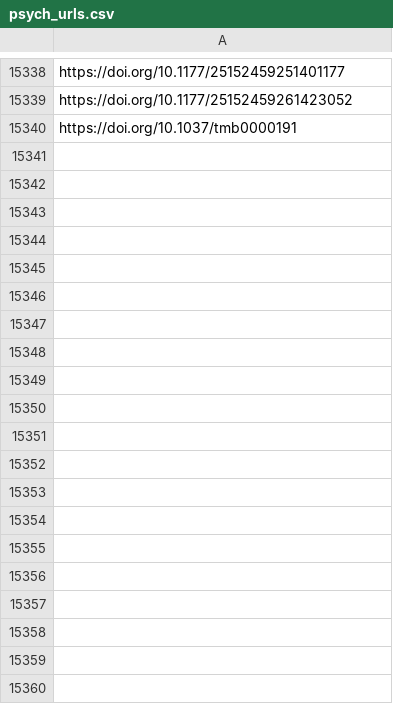
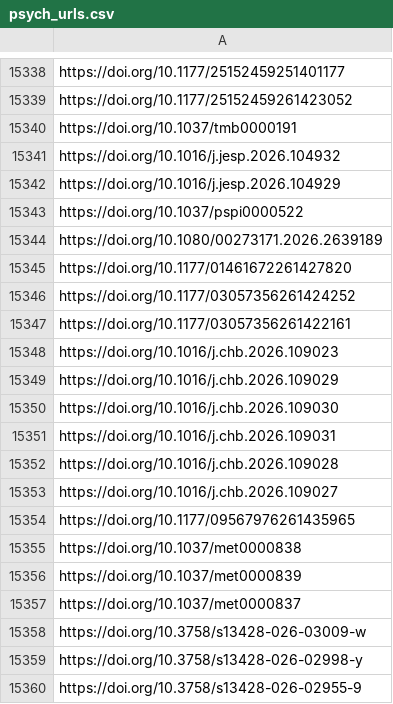
Before and after one commit to jacob-long/picnic, a CSV file: memory/psych_urls.csv, drawn as a sheet; only a part is shown, gaps mark what is left out; the diff covers the shown part only; the diff names each change by its address in the sheet, - before the commit and + after, or states it on an @@ line.

```diff
--- a/memory/psych_urls.csv
+++ b/memory/psych_urls.csv
+row 15341: https://doi.org/10.1016/j.jesp.2026.104932
+row 15342: https://doi.org/10.1016/j.jesp.2026.104929
+row 15343: https://doi.org/10.1037/pspi0000522
+row 15344: https://doi.org/10.1080/00273171.2026.2639189
+row 15345: https://doi.org/10.1177/01461672261427820
+row 15346: https://doi.org/10.1177/03057356261424252
+row 15347: https://doi.org/10.1177/03057356261422161
+row 15348: https://doi.org/10.1016/j.chb.2026.109023
+row 15349: https://doi.org/10.1016/j.chb.2026.109029
+row 15350: https://doi.org/10.1016/j.chb.2026.109030
+row 15351: https://doi.org/10.1016/j.chb.2026.109031
+row 15352: https://doi.org/10.1016/j.chb.2026.109028
+row 15353: https://doi.org/10.1016/j.chb.2026.109027
+row 15354: https://doi.org/10.1177/09567976261435965
+row 15355: https://doi.org/10.1037/met0000838
+row 15356: https://doi.org/10.1037/met0000839
+row 15357: https://doi.org/10.1037/met0000837
+row 15358: https://doi.org/10.3758/s13428-026-03009-w
+row 15359: https://doi.org/10.3758/s13428-026-02998-y
+row 15360: https://doi.org/10.3758/s13428-026-02955-9
```
Also changed, not shown: 17 added rows elsewhere in this file, memory/po_urls.csv, memory/politics_urls.csv, 10 other files.
